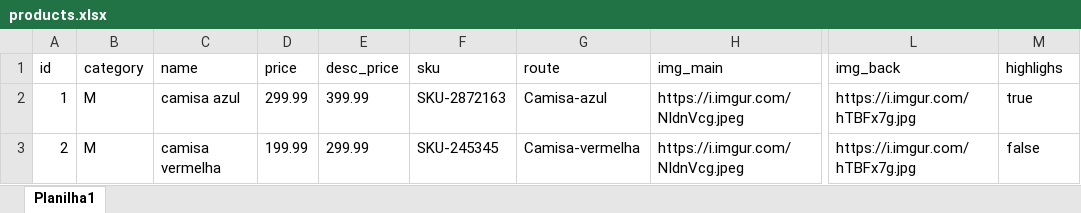
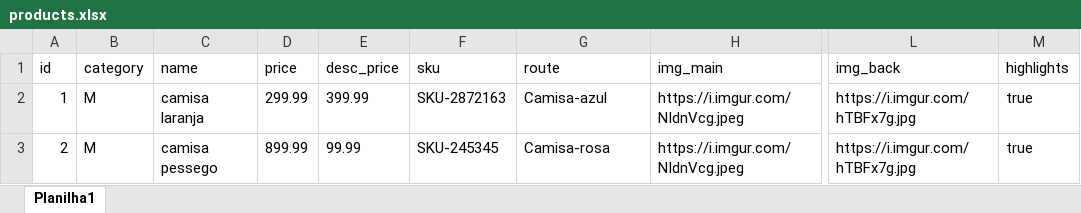
Before and after one commit to henriquemattia/Excel--Python--PostgreSQL, an Excel workbook: products.xlsx, sheet Planilha1, drawn as a sheet; only a part is shown, gaps mark what is left out; values as stored, in another font and other column widths than the file's, no borders; the diff names each change by its address in the sheet, - before the commit and + after, or states it on an @@ line.

```diff
--- a/products.xlsx (sheet Planilha1)
+++ b/products.xlsx (sheet Planilha1)
-M1: highlighs
+M1: highlights
-C2 (name): camisa azul
+C2 (name): camisa laranja
-C3 (name): camisa vermelha
+C3 (name): camisa pessego
-D3 (price): 199.99
+D3 (price): 899.99
-E3 (desc_price): 299.99
+E3 (desc_price): 99.99
-G3 (route): Camisa-vermelha
+G3 (route): Camisa-rosa
-M3 (highlights): false
+M3 (highlights): true
```
Also changed, not shown: 1 other file.
